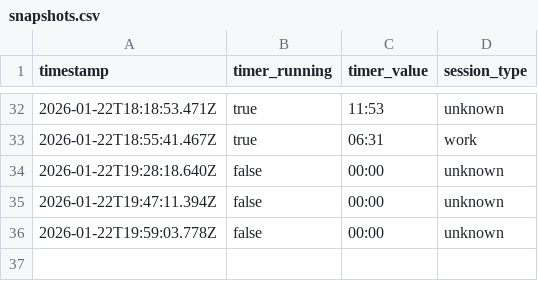
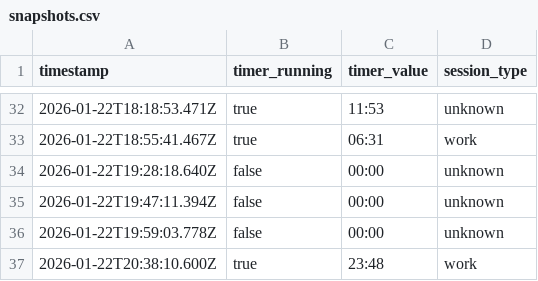
Before and after one commit to AlexDial624/cukcoo-leaderboard, a CSV file: data/snapshots.csv, drawn as a sheet; only a part is shown, gaps mark what is left out.

```diff
--- a/data/snapshots.csv
+++ b/data/snapshots.csv
@@ -36 +36,2 @@ timestamp,timer_running,timer_value,session_type
 2026-01-22T19:59:03.778Z,false,00:00,unknown
+2026-01-22T20:38:10.600Z,true,23:48,work
```
Also changed, not shown: data/activities.csv, data/presence.csv, 3 other files.
